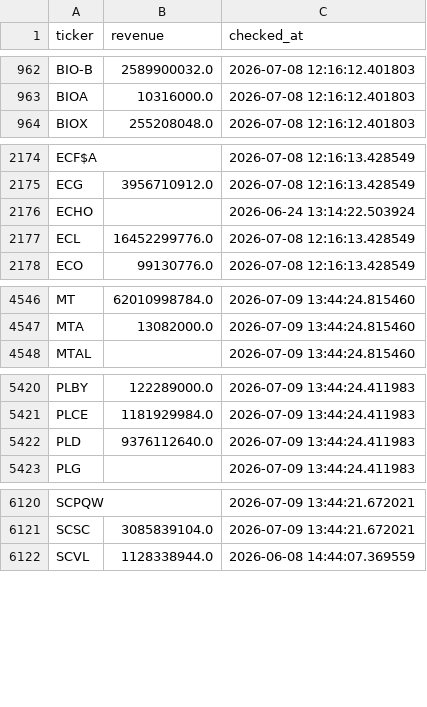
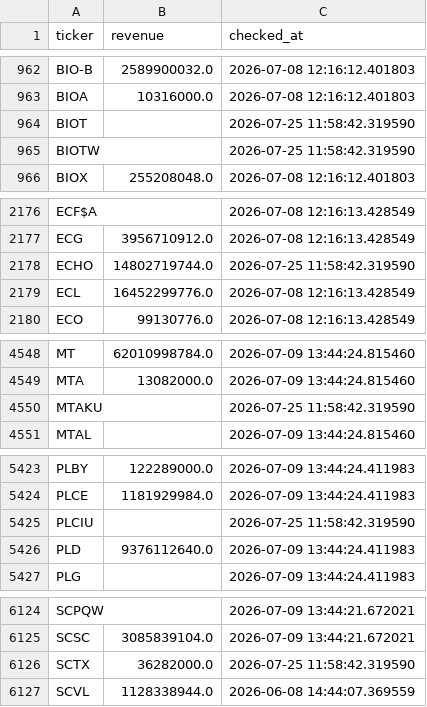
Before and after one commit to Amit33-design/Amit33-network-design, a CSV file: screener/universe_scan_state.csv, drawn as a sheet; only a part is shown, gaps mark what is left out.

```diff
--- a/screener/universe_scan_state.csv
+++ b/screener/universe_scan_state.csv
@@ -963,2 +963,4 @@ BIO-B,2589900032.0,2026-07-08 12:16:12.401803
 BIOA,10316000.0,2026-07-08 12:16:12.401803
+BIOT,,2026-07-25 11:58:42.319590
+BIOTW,,2026-07-25 11:58:42.319590
 BIOX,255208048.0,2026-07-08 12:16:12.401803
@@ -2175,3 +2177,3 @@ ECF$A,,2026-07-08 12:16:13.428549
 ECG,3956710912.0,2026-07-08 12:16:13.428549
-ECHO,,2026-06-24 13:14:22.503924
+ECHO,14802719744.0,2026-07-25 11:58:42.319590
 ECL,16452299776.0,2026-07-08 12:16:13.428549
@@ -4547,2 +4549,3 @@ MT,62010998784.0,2026-07-09 13:44:24.815460
 MTA,13082000.0,2026-07-09 13:44:24.815460
+MTAKU,,2026-07-25 11:58:42.319590
 MTAL,,2026-07-09 13:44:24.815460
@@ -5421,2 +5424,3 @@ PLBY,122289000.0,2026-07-09 13:44:24.411983
 PLCE,1181929984.0,2026-07-09 13:44:24.411983
+PLCIU,,2026-07-25 11:58:42.319590
 PLD,9376112640.0,2026-07-09 13:44:24.411983
@@ -6121,2 +6125,3 @@ SCPQW,,2026-07-09 13:44:21.672021
 SCSC,3085839104.0,2026-07-09 13:44:21.672021
+SCTX,36282000.0,2026-07-25 11:58:42.319590
 SCVL,1128338944.0,2026-06-08 14:44:07.369559
```
Also changed, not shown: screener/universe_1b_revenue.csv.
